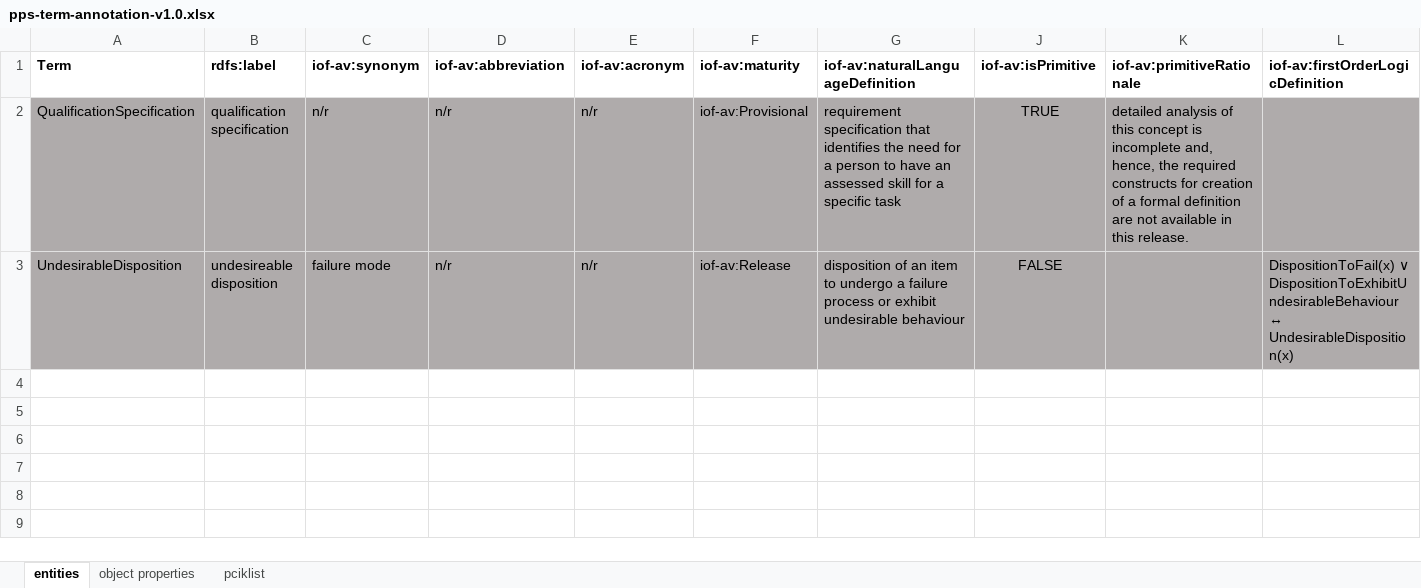
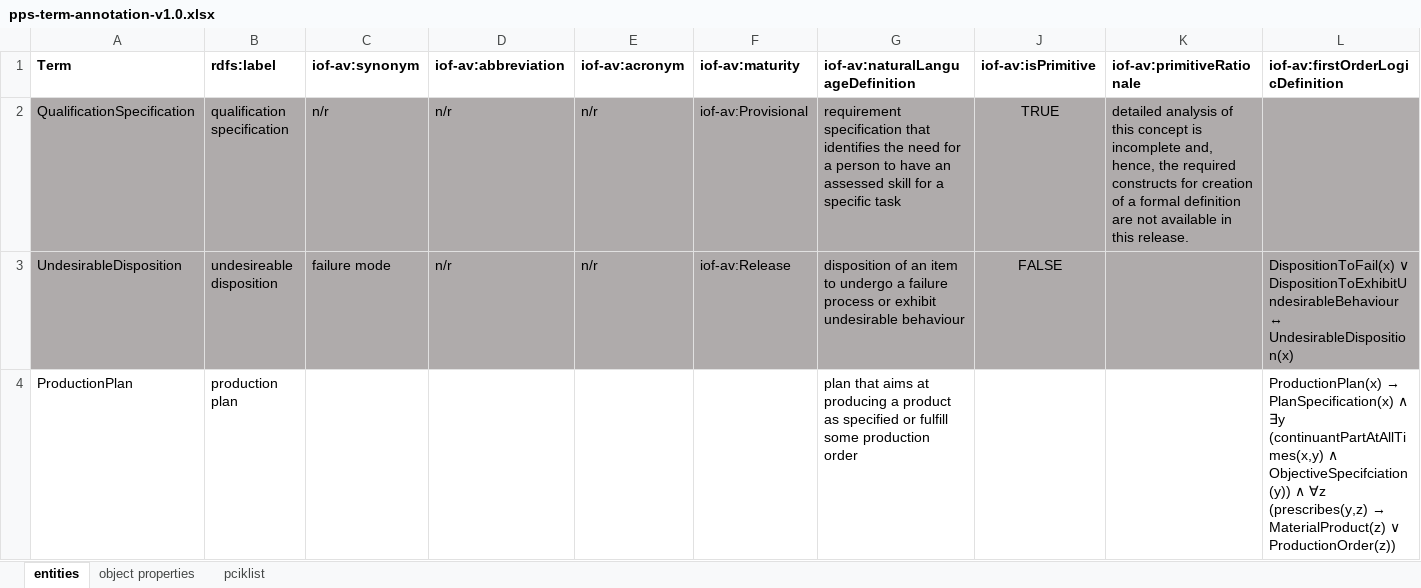
Before and after one commit to iofoundry/ontology, an Excel workbook: productionplanning/doc/pps-term-annotation-v1.0.xlsx, sheet entities, drawn as a sheet; only a part is shown; values as stored, in another font and other column widths than the file's, no borders; rows hold the shown columns only; the diff names each change by its address in the sheet, - before the commit and + after, or states it on an @@ line.

Commit message:
Annotation spreadsheet updated

```diff
--- a/productionplanning/doc/pps-term-annotation-v1.0.xlsx (sheet entities)
+++ b/productionplanning/doc/pps-term-annotation-v1.0.xlsx (sheet entities)
+row 4: ProductionPlan | production plan |  |  |  |  | plan that aims at producing a product as specified or fulfill some production order |  |  | ProductionPlan(x) → PlanSpecification(x) ∧ ∃y (continuantPartAtAllTimes(x,y) ∧ ObjectiveSpecifciation(y)) ∧ ∀z (prescribes(y,z) → MaterialProduct(z) ∨ ProductionOrder(z))
```
